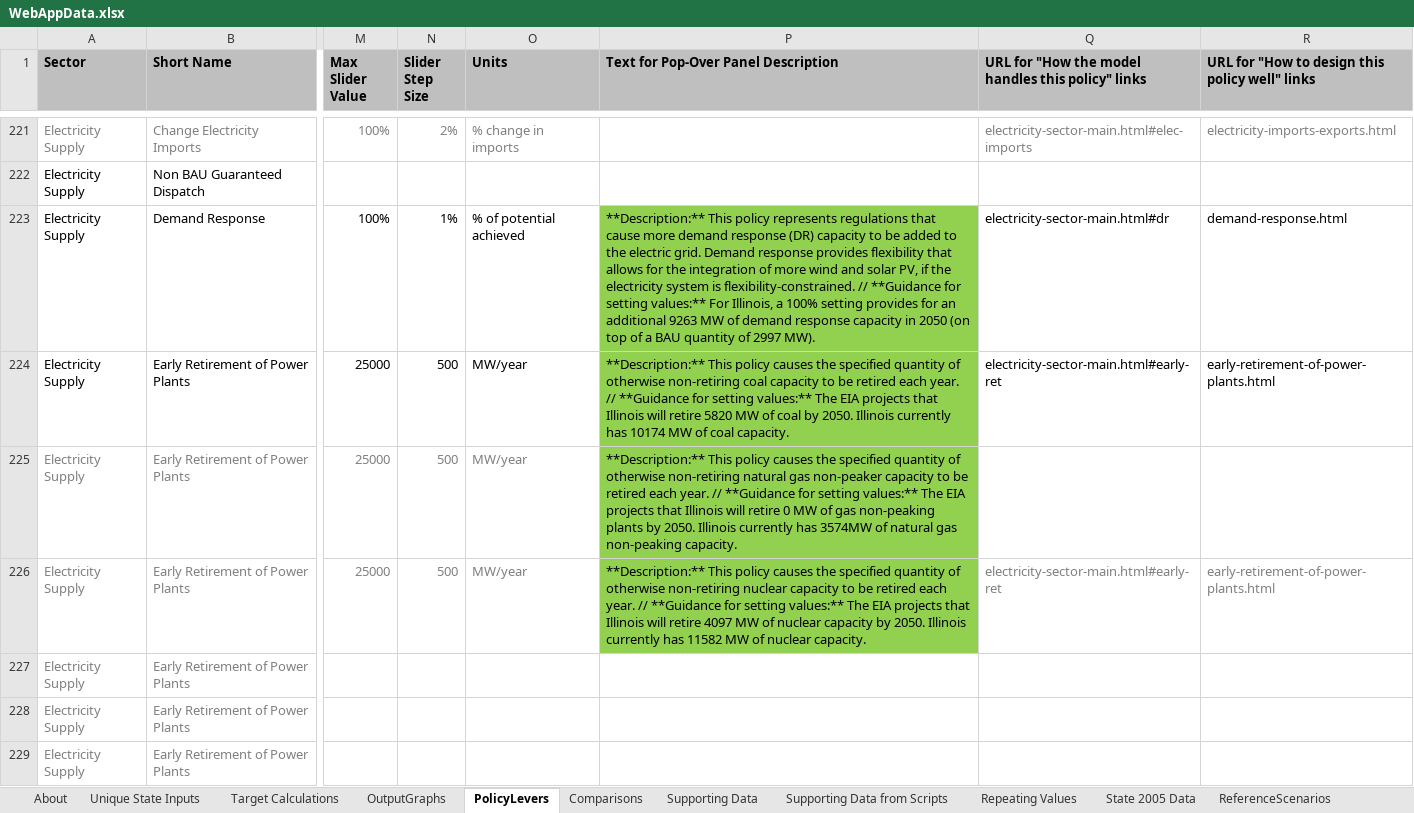
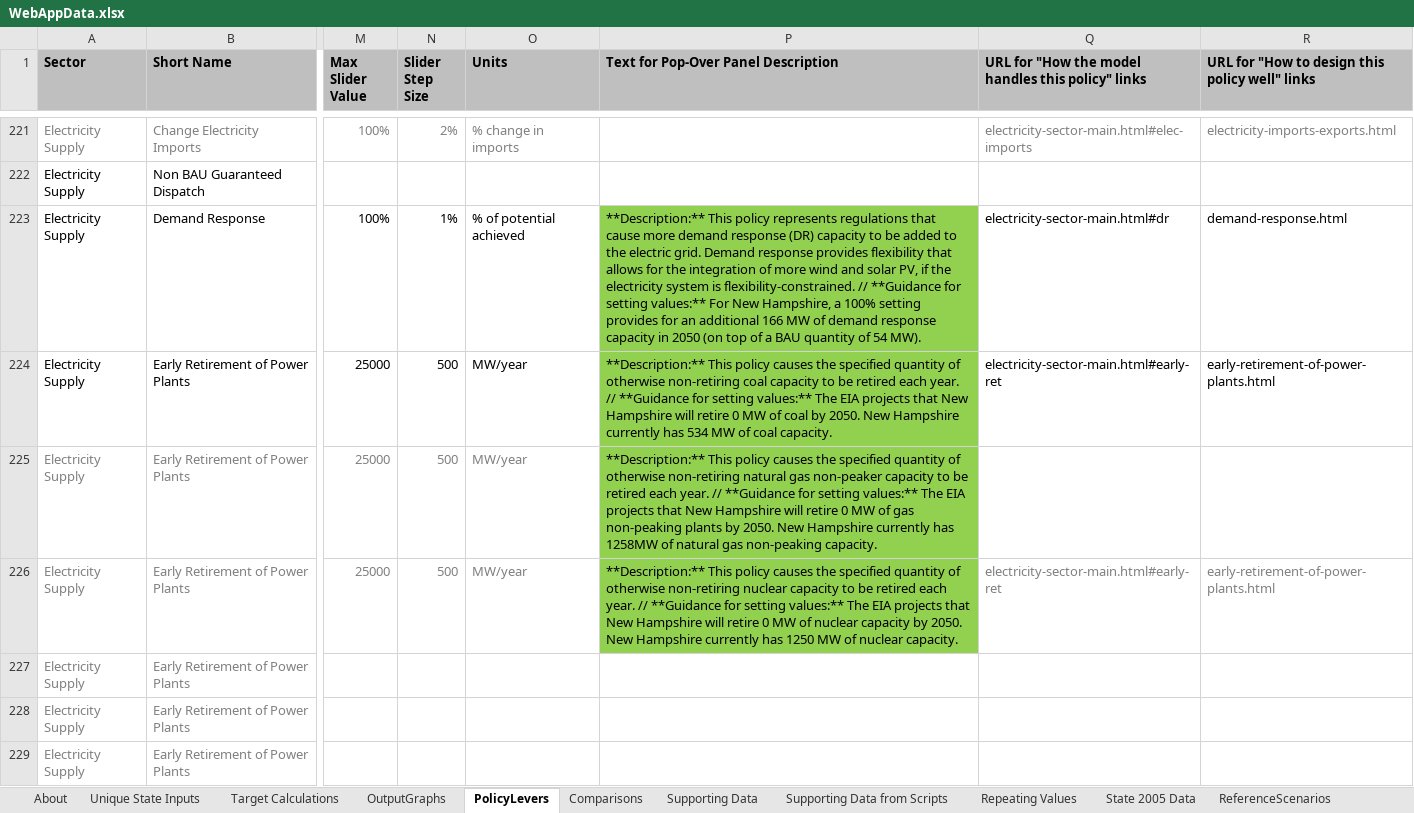
Before and after one commit to EnergyInnovation/eps-newhampshire, an Excel workbook: WebAppData.xlsx, sheet PolicyLevers, drawn as a sheet; only a part is shown, gaps mark what is left out; values as stored, in another font and other column widths than the file's, no borders; conditional formats not drawn; the diff covers the shown part only; the diff names each change by its address in the sheet, - before the commit and + after, or states it on an @@ line.

```diff
--- a/WebAppData.xlsx (sheet PolicyLevers)
+++ b/WebAppData.xlsx (sheet PolicyLevers)
-P223: …values:** For Illinois, a 100% setting provides for an additional 9263 MW of demand response capacity in 2050 (on top of a BAU quantity of 2997 MW).
+P223: …values:** For New Hampshire, a 100% setting provides for an additional 166 MW of demand response capacity in 2050 (on top of a BAU quantity of 54 MW).
-P224: …projects that Illinois will retire 5820 MW of coal by 2050. Illinois currently has 10174 MW of…
+P224: …projects that New Hampshire will retire 0 MW of coal by 2050. New Hampshire currently has 534 MW of…
-P225: …projects that Illinois will retire 0 MW of gas non-peaking plants by 2050. Illinois currently has 3574MW of natural…
+P225: …projects that New Hampshire will retire 0 MW of gas non-peaking plants by 2050. New Hampshire currently has 1258MW of natural…
-P226: …projects that Illinois will retire 4097 MW of nuclear capacity by 2050. Illinois currently has 11582 MW of…
+P226: …projects that New Hampshire will retire 0 MW of nuclear capacity by 2050. New Hampshire currently has 1250 MW of…
```
Also changed, not shown: 32 edited cells elsewhere in this sheet, sheet Supporting Data, sheet Target Calculations, sheet State 2005 Data, sheet Repeating Values, sheet About, formulas that keep their value, 2 other files.
